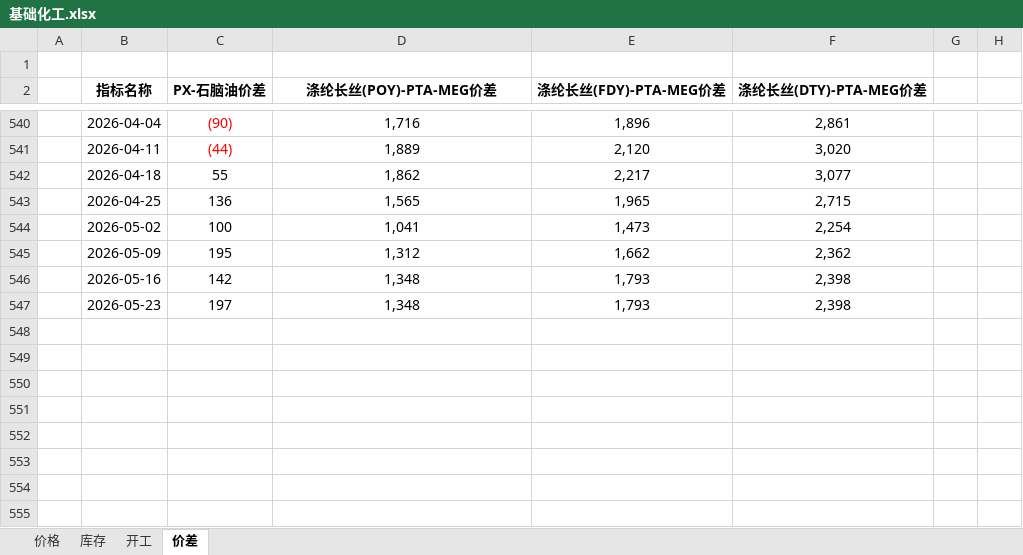
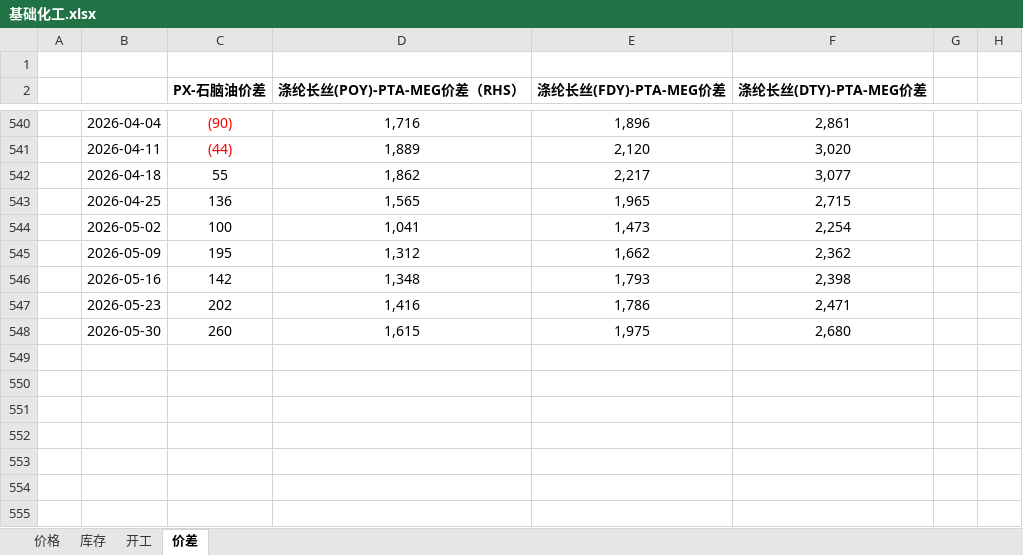
Before and after one commit to lkf1015/cycle-industry, an Excel workbook: 基础化工.xlsx, sheet 价差, drawn as a sheet; only a part is shown, gaps mark what is left out; the shorter side is filled out with more unchanged rows; values as stored, in another font and other column widths than the file's, no borders; the diff names each change by its address in the sheet, - before the commit and + after, or states it on an @@ line.

```diff
--- a/基础化工.xlsx (sheet 价差)
+++ b/基础化工.xlsx (sheet 价差)
-B2: 指标名称
+B2: (empty)
-D2: 涤纶长丝(POY)-PTA-MEG价差
+D2: 涤纶长丝(POY)-PTA-MEG价差（RHS）
-C547 (PX-石脑油价差): 197
+C547 (PX-石脑油价差): 202
-D547 (涤纶长丝(POY)-PTA-MEG价差（RHS）): 1,348
+D547 (涤纶长丝(POY)-PTA-MEG价差（RHS）): 1,416
-E547 (涤纶长丝(FDY)-PTA-MEG价差): 1,793
+E547 (涤纶长丝(FDY)-PTA-MEG价差): 1,786
-F547 (涤纶长丝(DTY)-PTA-MEG价差): 2,398
+F547 (涤纶长丝(DTY)-PTA-MEG价差): 2,471
+row 548:  | 2026-05-30 | 260 | 1,615 | 1,975 | 2,680
```
Also changed, not shown: sheet 库存, sheet 价格, sheet 开工, formulas that keep their value, hidden cells, 有色.xlsx, 煤炭.xlsx, 6 other files.
